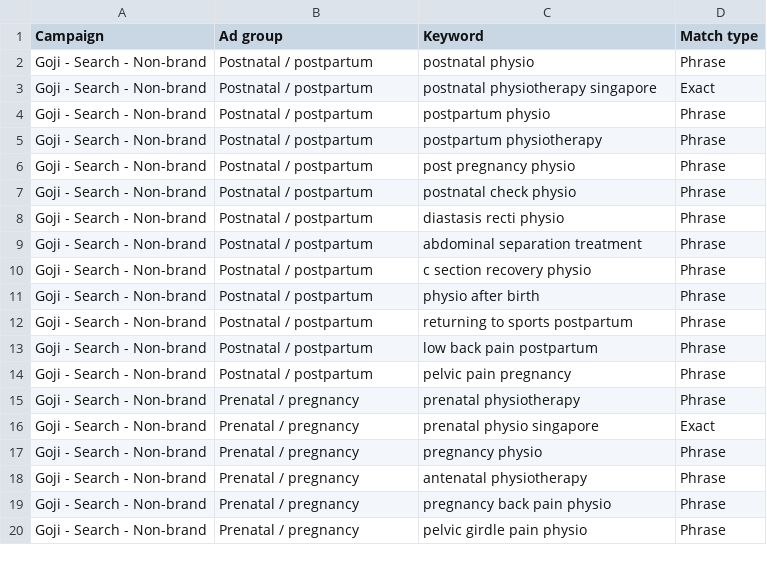
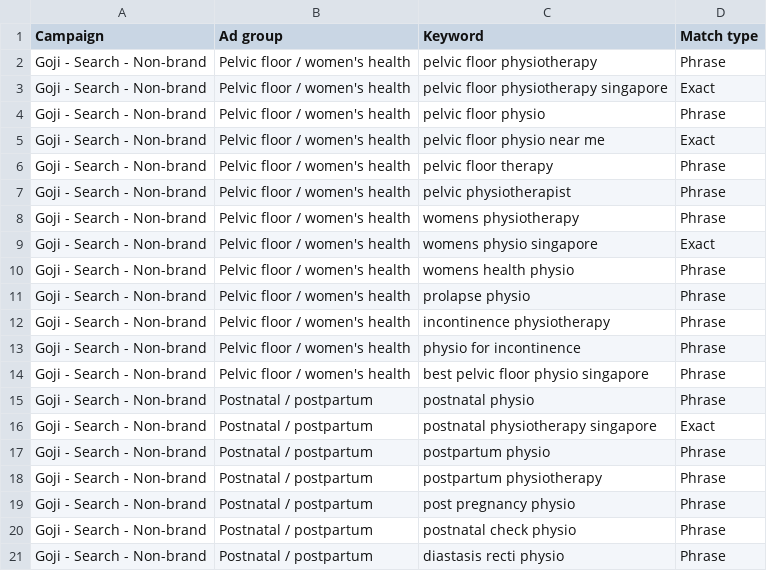
Before and after one commit to gojiphysio/goji, a CSV file: marketing/ads/import/keywords.csv, drawn as a sheet; only a part is shown; the shorter side is filled out with more unchanged rows.

```diff
--- a/marketing/ads/import/keywords.csv
+++ b/marketing/ads/import/keywords.csv
@@ -1,2 +1,15 @@
 Campaign,Ad group,Keyword,Match type
+Goji - Search - Non-brand,Pelvic floor / women's health,pelvic floor physiotherapy,Phrase
+Goji - Search - Non-brand,Pelvic floor / women's health,pelvic floor physiotherapy singapore,Exact
+Goji - Search - Non-brand,Pelvic floor / women's health,pelvic floor physio,Phrase
+Goji - Search - Non-brand,Pelvic floor / women's health,pelvic floor physio near me,Exact
+Goji - Search - Non-brand,Pelvic floor / women's health,pelvic floor therapy,Phrase
+Goji - Search - Non-brand,Pelvic floor / women's health,pelvic physiotherapist,Phrase
+Goji - Search - Non-brand,Pelvic floor / women's health,womens physiotherapy,Phrase
+Goji - Search - Non-brand,Pelvic floor / women's health,womens physio singapore,Exact
+Goji - Search - Non-brand,Pelvic floor / women's health,womens health physio,Phrase
+Goji - Search - Non-brand,Pelvic floor / women's health,prolapse physio,Phrase
+Goji - Search - Non-brand,Pelvic floor / women's health,incontinence physiotherapy,Phrase
+Goji - Search - Non-brand,Pelvic floor / women's health,physio for incontinence,Phrase
+Goji - Search - Non-brand,Pelvic floor / women's health,best pelvic floor physio singapore,Phrase
 Goji - Search - Non-brand,Postnatal / postpartum,postnatal physio,Phrase
```
Also changed, not shown: marketing/ads/import/responsive-search-ads.csv, 12 other files.
